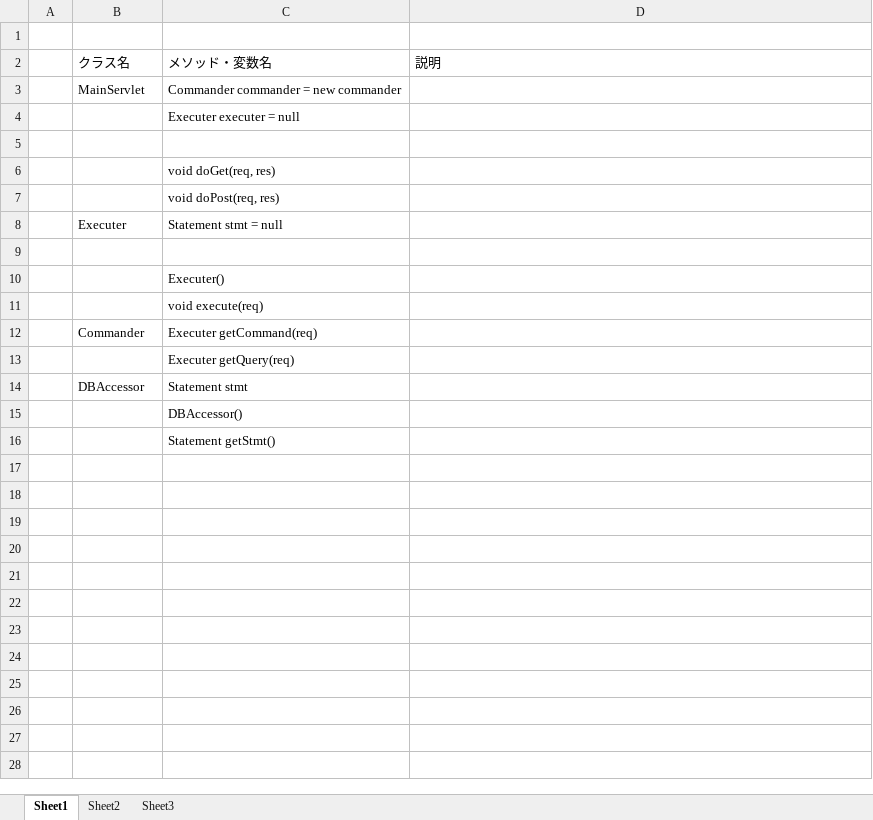
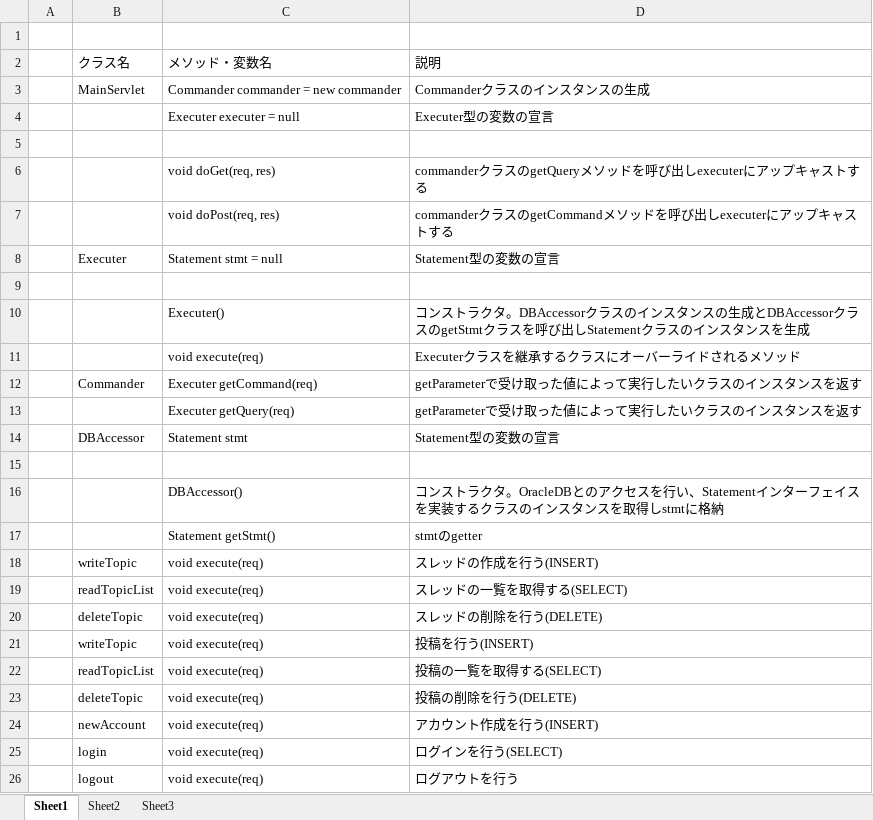
Before and after one commit to huno1/red, an Excel workbook: メソッド_変数.xlsx, sheet Sheet1, drawn as a sheet; values as stored, in another font and other column widths than the file's, no borders; removed rows and columns are numbered as before the commit, all else as after; the diff names each change by its address in the sheet, - before the commit and + after, or states it on an @@ line.

Commit message:
メソッド_変数のexcel暫定完成版です

```diff
--- a/メソッド_変数.xlsx (sheet Sheet1)
+++ b/メソッド_変数.xlsx (sheet Sheet1)
-D3: (empty)
+D3: Commanderクラスのインスタンスの生成
-D4: (empty)
+D4: Executer型の変数の宣言
-D6: (empty)
+D6: commanderクラスのgetQueryメソッドを呼び出しexecuterにアップキャストする
-D7: (empty)
+D7: commanderクラスのgetCommandメソッドを呼び出しexecuterにアップキャストする
-D8: (empty)
+D8: Statement型の変数の宣言
-D10: (empty)
+D10: コンストラクタ。DBAccessorクラスのインスタンスの生成とDBAccessorクラスのgetStmtクラスを呼び出しStatementクラスのインスタンスを生成
-D11: (empty)
+D11: Executerクラスを継承するクラスにオーバーライドされるメソッド
-D12:D13: (empty)
+D12:D13: getParameterで受け取った値によって実行したいクラスのインスタンスを返す
-D14: (empty)
+D14: Statement型の変数の宣言
-C15: DBAccessor()
+C15: (empty)
-row 16:  |  | Statement getStmt()
+row 16:  |  | DBAccessor() | コンストラクタ。OracleDBとのアクセスを行い、Statementインターフェイスを実装するクラスのインスタンスを取得しstmtに格納
+row 17:  |  | Statement getStmt() | stmtのgetter
+row 18:  | writeTopic | void execute(req) | スレッドの作成を行う(INSERT)
+row 19:  | readTopicList | void execute(req) | スレッドの一覧を取得する(SELECT)
+row 20:  | deleteTopic | void execute(req) | スレッドの削除を行う(DELETE)
+row 21:  | writeTopic | void execute(req) | 投稿を行う(INSERT)
+row 22:  | readTopicList | void execute(req) | 投稿の一覧を取得する(SELECT)
+row 23:  | deleteTopic | void execute(req) | 投稿の削除を行う(DELETE)
+row 24:  | newAccount | void execute(req) | アカウント作成を行う(INSERT)
+row 25:  | login | void execute(req) | ログインを行う(SELECT)
+row 26:  | logout | void execute(req) | ログアウトを行う
```
